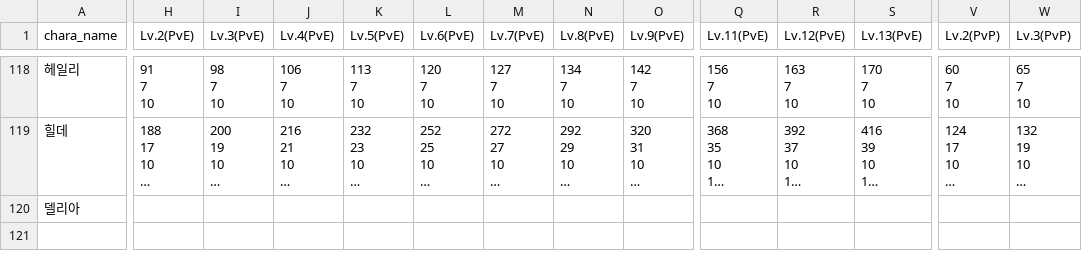
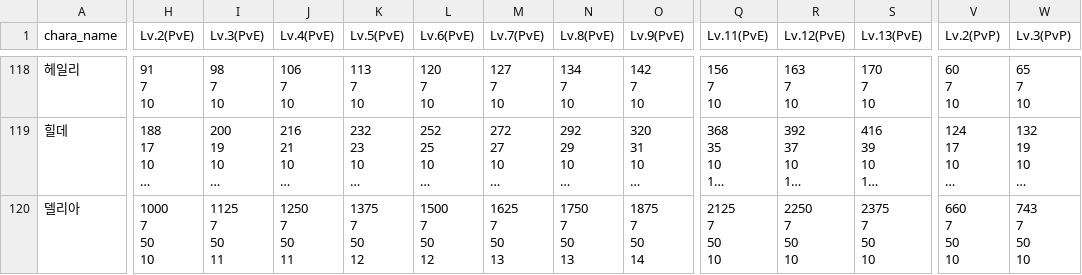
Before and after one commit to mediate1082/Trickal-Revive-Skill-Guide-Beta-0.8, a CSV file: data/high_skill_DB.csv, drawn as a sheet; only a part is shown, gaps mark what is left out; long unchanged cells end in …; ↵ is a line break in a cell; the diff covers the shown part only; the diff names each change by its address in the sheet, - before the commit and + after, or states it on an @@ line.

```diff
--- a/data/high_skill_DB.csv
+++ b/data/high_skill_DB.csv
-H120 (Lv.2(PvE)): (empty)
+H120 (Lv.2(PvE)): 1000 ↵ 7 ↵ 50 ↵ 10
-I120 (Lv.3(PvE)): (empty)
+I120 (Lv.3(PvE)): 1125 ↵ 7 ↵ 50 ↵ 11
-J120 (Lv.4(PvE)): (empty)
+J120 (Lv.4(PvE)): 1250 ↵ 7 ↵ 50 ↵ 11
-K120 (Lv.5(PvE)): (empty)
+K120 (Lv.5(PvE)): 1375 ↵ 7 ↵ 50 ↵ 12
-L120 (Lv.6(PvE)): (empty)
+L120 (Lv.6(PvE)): 1500 ↵ 7 ↵ 50 ↵ 12
-M120 (Lv.7(PvE)): (empty)
+M120 (Lv.7(PvE)): 1625 ↵ 7 ↵ 50 ↵ 13
-N120 (Lv.8(PvE)): (empty)
+N120 (Lv.8(PvE)): 1750 ↵ 7 ↵ 50 ↵ 13
-O120 (Lv.9(PvE)): (empty)
+O120 (Lv.9(PvE)): 1875 ↵ 7 ↵ 50 ↵ 14
-Q120 (Lv.11(PvE)): (empty)
+Q120 (Lv.11(PvE)): 2125 ↵ 7 ↵ 50 ↵ 10
-R120 (Lv.12(PvE)): (empty)
+R120 (Lv.12(PvE)): 2250 ↵ 7 ↵ 50 ↵ 10
-S120 (Lv.13(PvE)): (empty)
+S120 (Lv.13(PvE)): 2375 ↵ 7 ↵ 50 ↵ 10
-V120 (Lv.2(PvP)): (empty)
+V120 (Lv.2(PvP)): 660 ↵ 7 ↵ 50 ↵ 10
-W120 (Lv.3(PvP)): (empty)
+W120 (Lv.3(PvP)): 743 ↵ 7 ↵ 50 ↵ 10
```
Also changed, not shown: 9 edited cells elsewhere in this file, data/low_skill_DB.csv.
